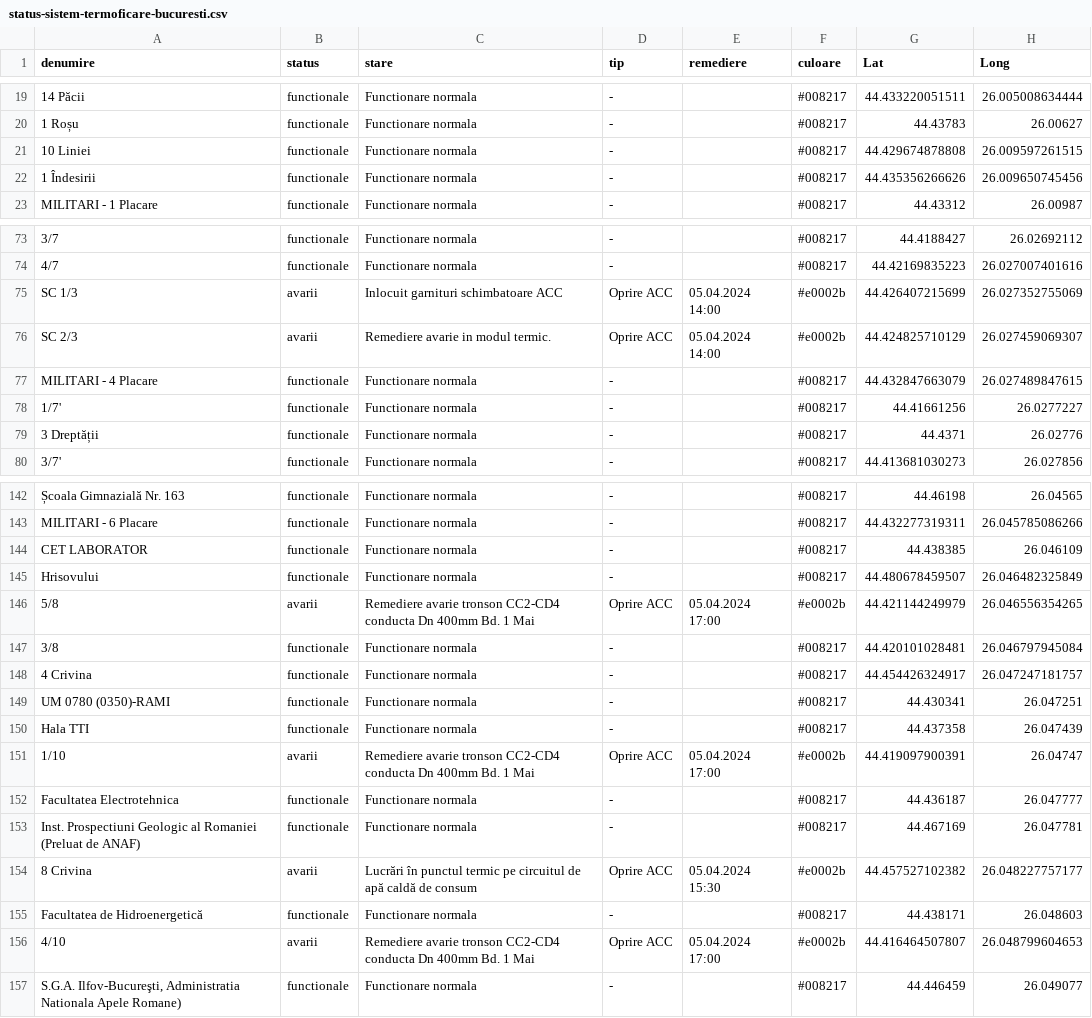
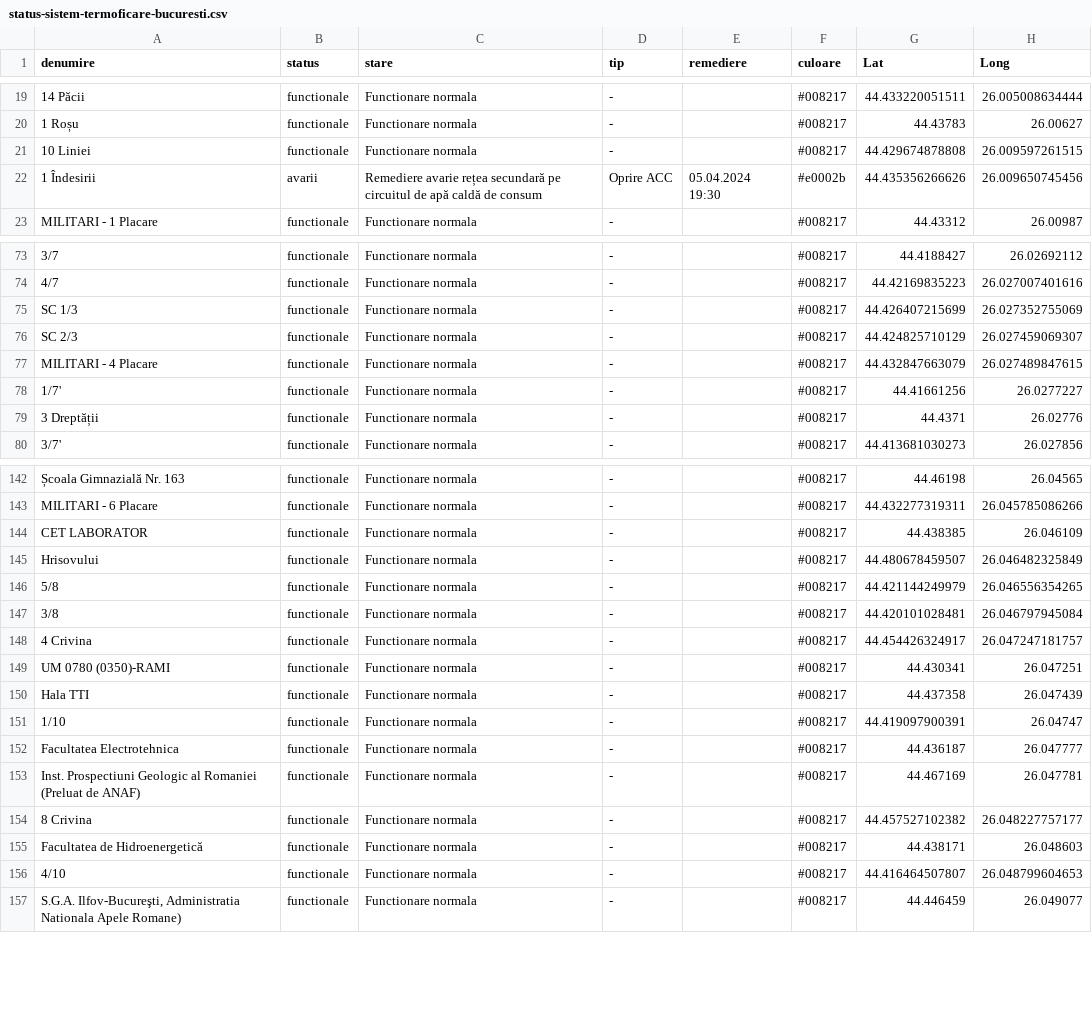
Before and after one commit to gov2-ro/prometeu, a CSV file: data/cmteb/status-sistem-termoficare-bucuresti.csv, drawn as a sheet; only a part is shown, gaps mark what is left out; the diff covers the shown part only; the diff names each change by its address in the sheet, - before the commit and + after, or states it on an @@ line.

```diff
--- a/data/cmteb/status-sistem-termoficare-bucuresti.csv
+++ b/data/cmteb/status-sistem-termoficare-bucuresti.csv
-B22 (status): functionale
+B22 (status): avarii
-C22 (stare): Functionare normala
+C22 (stare): Remediere avarie rețea secundară pe circuitul de apă caldă de consum
-D22 (tip): -
+D22 (tip): Oprire ACC
-E22 (remediere): (empty)
+E22 (remediere): 05.04.2024 19:30
-F22 (culoare): #008217
+F22 (culoare): #e0002b
-B75:B76 (status): avarii
+B75:B76 (status): functionale
-C75 (stare): Inlocuit garnituri schimbatoare ACC
+C75 (stare): Functionare normala
-D75:D76 (tip): Oprire ACC
+D75:D76 (tip): -
-E75:E76 (remediere): 05.04.2024 14:00
+E75:E76 (remediere): (empty)
-F75:F76 (culoare): #e0002b
+F75:F76 (culoare): #008217
-C76 (stare): Remediere avarie in modul termic.
+C76 (stare): Functionare normala
-B146 (status): avarii
+B146 (status): functionale
-C146 (stare): Remediere avarie tronson CC2-CD4 conducta Dn 400mm Bd. 1 Mai
+C146 (stare): Functionare normala
-D146 (tip): Oprire ACC
+D146 (tip): -
-E146 (remediere): 05.04.2024 17:00
+E146 (remediere): (empty)
-F146 (culoare): #e0002b
+F146 (culoare): #008217
-B151 (status): avarii
+B151 (status): functionale
-C151 (stare): Remediere avarie tronson CC2-CD4 conducta Dn 400mm Bd. 1 Mai
+C151 (stare): Functionare normala
-D151 (tip): Oprire ACC
+D151 (tip): -
-E151 (remediere): 05.04.2024 17:00
+E151 (remediere): (empty)
-F151 (culoare): #e0002b
+F151 (culoare): #008217
-B154 (status): avarii
+B154 (status): functionale
-C154 (stare): Lucrări în punctul termic pe circuitul de apă caldă de consum
+C154 (stare): Functionare normala
-D154 (tip): Oprire ACC
+D154 (tip): -
-E154 (remediere): 05.04.2024 15:30
+E154 (remediere): (empty)
-F154 (culoare): #e0002b
+F154 (culoare): #008217
-B156 (status): avarii
+B156 (status): functionale
-C156 (stare): Remediere avarie tronson CC2-CD4 conducta Dn 400mm Bd. 1 Mai
+C156 (stare): Functionare normala
-D156 (tip): Oprire ACC
+D156 (tip): -
-E156 (remediere): 05.04.2024 17:00
+E156 (remediere): (empty)
-F156 (culoare): #e0002b
+F156 (culoare): #008217
```
Also changed, not shown: 112 edited cells elsewhere in this file, data/andnet/csv/1-evenimente-rutiere-și-lucrări-de-scurtă-durată.csv, data/andnet/csv/lucrari.csv, 22 other files.
